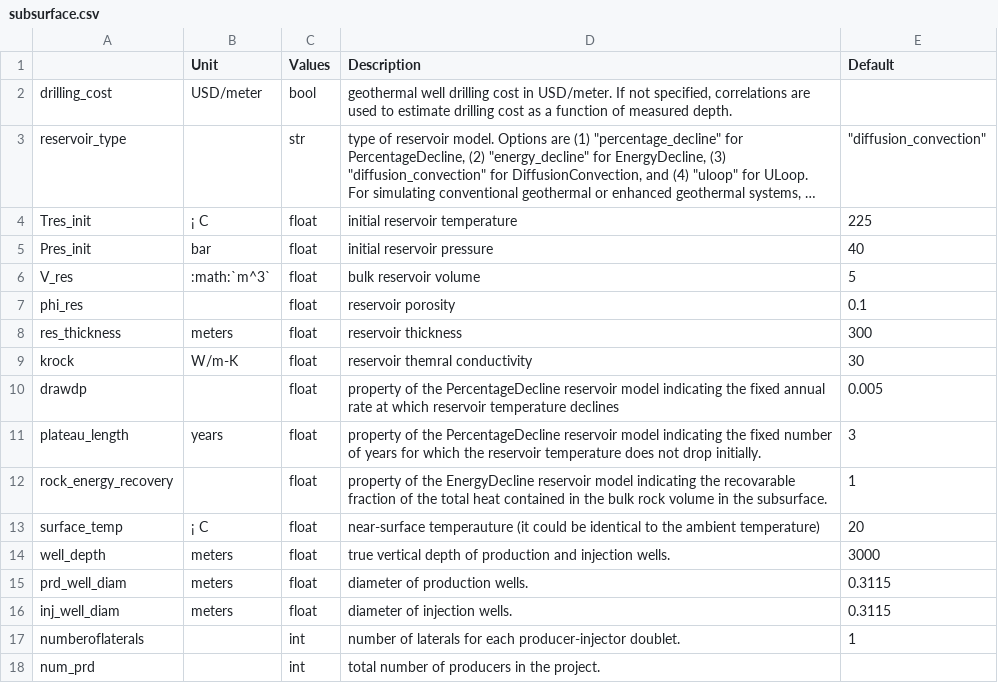
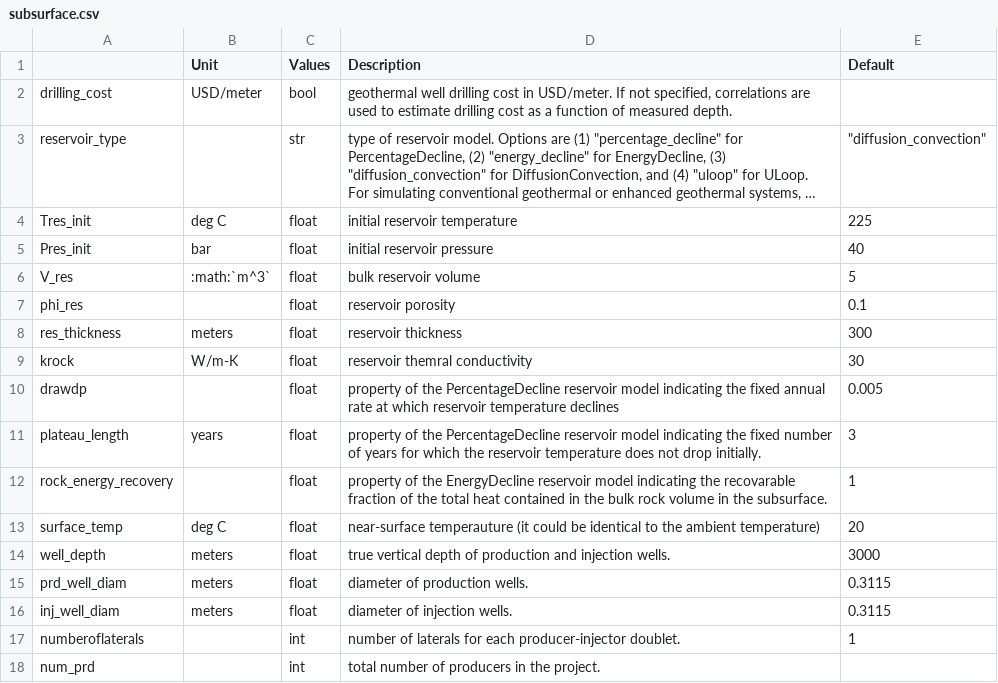
Before and after one commit to tahayehia1995/FGEM, a CSV file: docs/source/_static/subsurface.csv, drawn as a sheet; only a part is shown; long unchanged cells end in …; the diff names each change by its address in the sheet, - before the commit and + after, or states it on an @@ line.

```diff
--- a/docs/source/_static/subsurface.csv
+++ b/docs/source/_static/subsurface.csv
-B4 (Unit): ¡ C
+B4 (Unit): deg C
-B13 (Unit): ¡ C
+B13 (Unit): deg C
```
Also changed, not shown: docs/source/_static/market_weather.csv, 3 other files.
